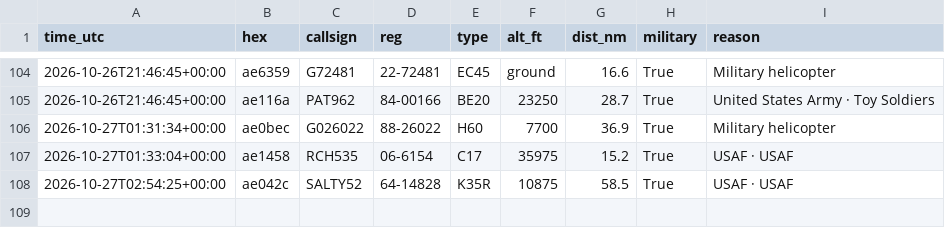
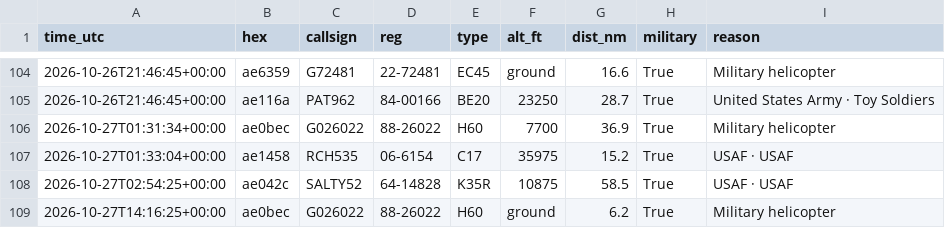
Before and after one commit to kkozinski11/aircraft-alerts, a CSV file: aircraft_log.csv, drawn as a sheet; only a part is shown, gaps mark what is left out.

```diff
--- a/aircraft_log.csv
+++ b/aircraft_log.csv
@@ -108 +108,2 @@ time_utc,hex,callsign,reg,type,alt_ft,dist_nm,military,reason
 2026-10-27T02:54:25+00:00,ae042c,SALTY52,64-14828,K35R,10875,58.5,True,USAF · USAF
+2026-10-27T14:16:25+00:00,ae0bec,G026022,88-26022,H60,ground,6.2,True,Military helicopter
```
Also changed, not shown: 1 other file.
